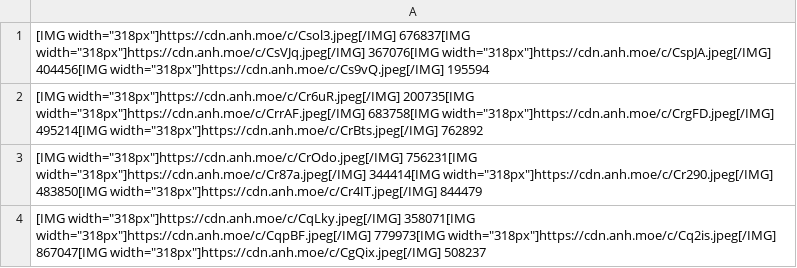
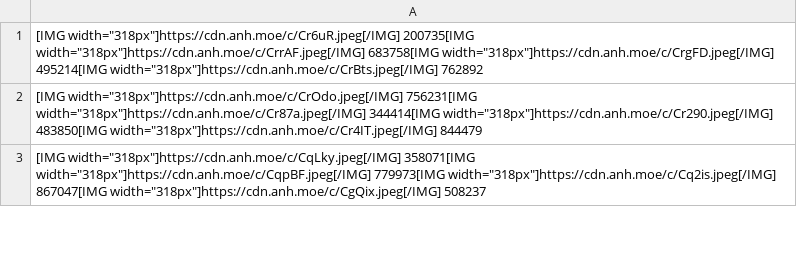
Before and after one commit to gx288/xam2, a CSV file: data.csv, drawn as a sheet; only a part is shown.

```diff
--- a/data.csv
+++ b/data.csv
@@ -1,2 +1 @@
-"[IMG width=""318px""]https://cdn.anh.moe/c/Csol3.jpeg[/IMG] 676837[IMG width=""318px""]https://cdn.anh.moe/c/CsVJq.jpeg[/IMG] 367076[IMG width=""318px""]https://cdn.anh.moe/c/CspJA.jpeg[/IMG] 404456[IMG width=""318px""]https://cdn.anh.moe/c/Cs9vQ.jpeg[/IMG] 195594"
 "[IMG width=""318px""]https://cdn.anh.moe/c/Cr6uR.jpeg[/IMG] 200735[IMG width=""318px""]https://cdn.anh.moe/c/CrrAF.jpeg[/IMG] 683758[IMG width=""318px""]https://cdn.anh.moe/c/CrgFD.jpeg[/IMG] 495214[IMG width=""318px""]https://cdn.anh.moe/c/CrBts.jpeg[/IMG] 762892"
```
